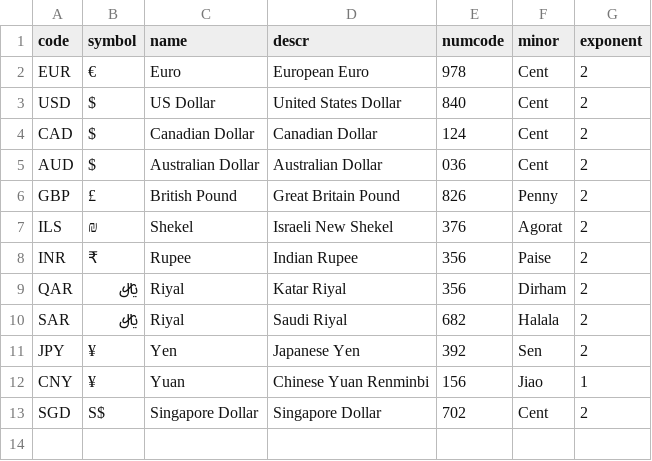
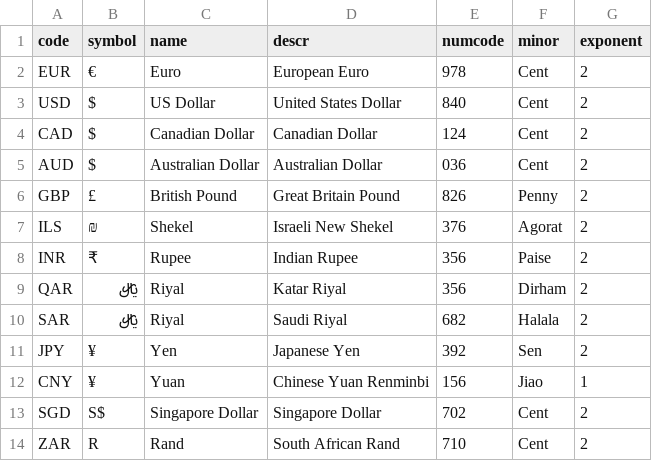
Before and after one commit to GHOLUJ/fiori-elements-v4-cap-advanced, a CSV file: db/data/sap.common-Currencies.csv, drawn as a sheet; the diff names each change by its address in the sheet, - before the commit and + after, or states it on an @@ line.

```diff
--- a/db/data/sap.common-Currencies.csv
+++ b/db/data/sap.common-Currencies.csv
+row 14: ZAR | R | Rand | South African Rand | 710 | Cent | 2
```
Also changed, not shown: db/data/sap.common-Countries.csv, db/data/sap.common-Countries.texts.csv, 6 other files.
